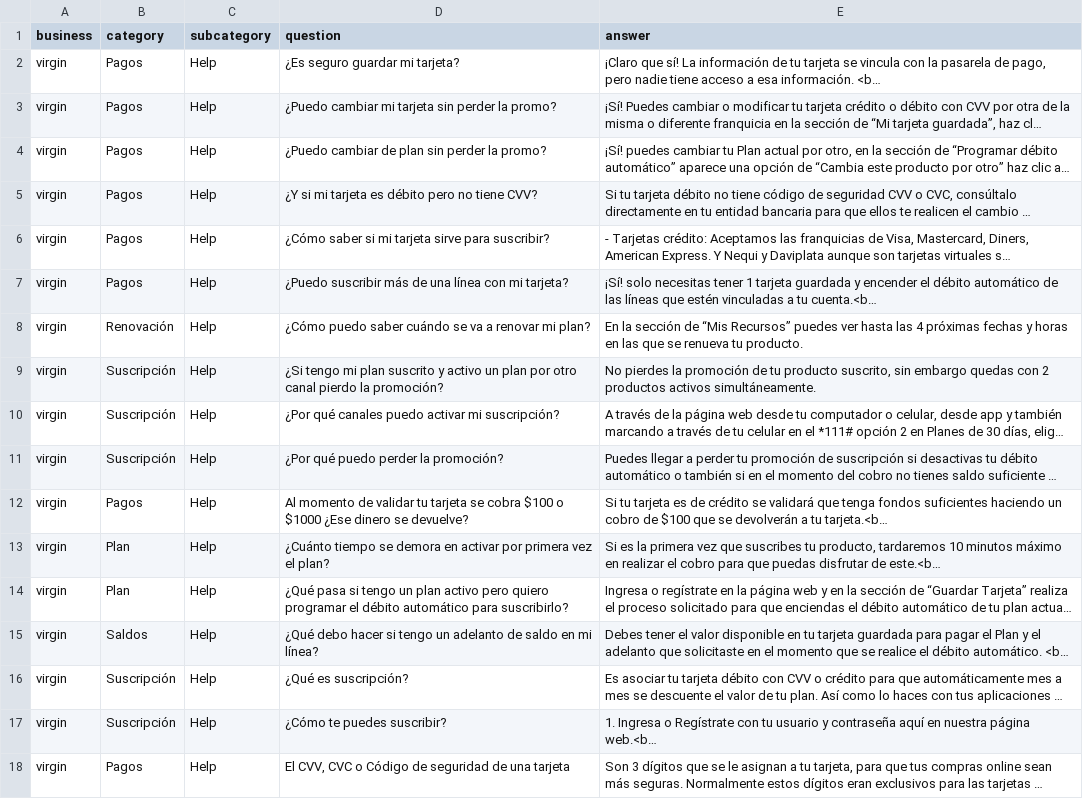
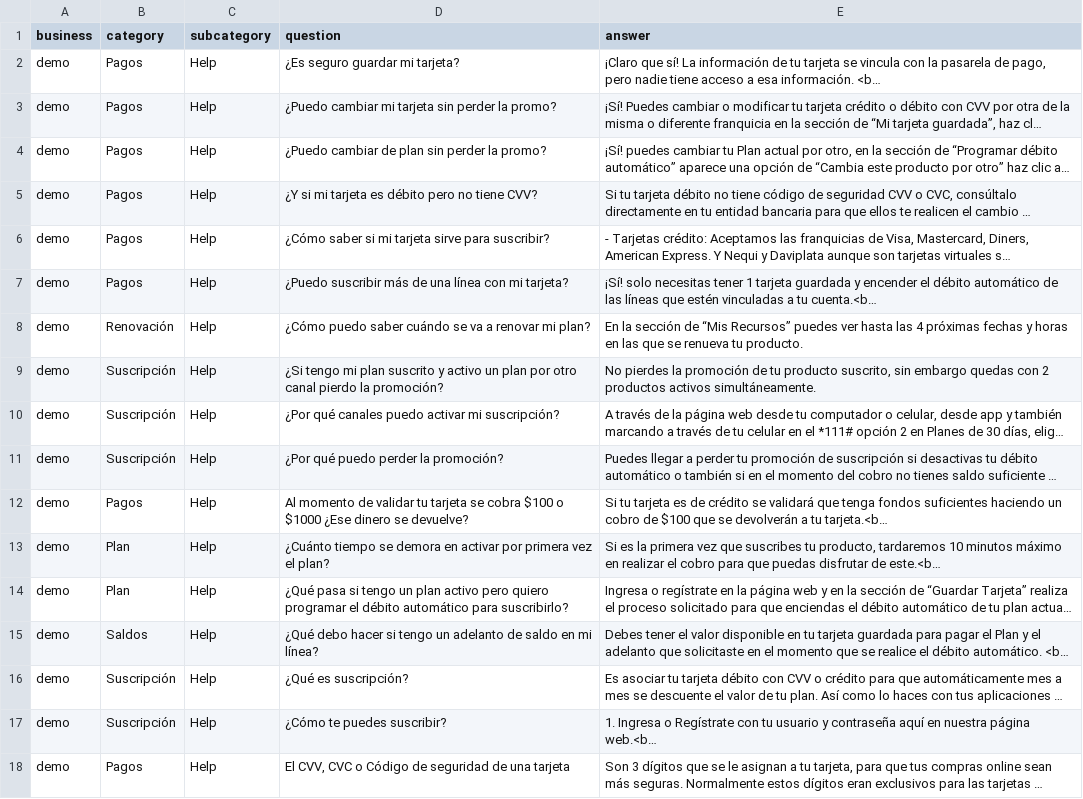
Before and after one commit to vardeveloper/neuronal_search, a CSV file: dataset/demo.csv, drawn as a sheet; long unchanged cells end in …; the diff names each change by its address in the sheet, - before the commit and + after, or states it on an @@ line.

Commit message:
new dataset demo

```diff
--- a/dataset/demo.csv
+++ b/dataset/demo.csv
-A2:A18 (business): virgin
+A2:A18 (business): demo
```
